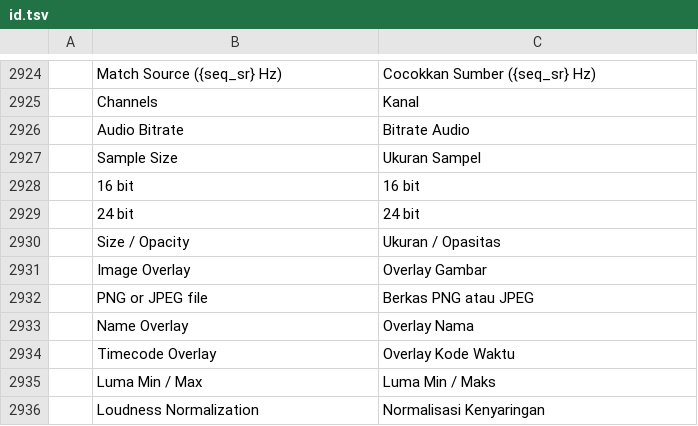
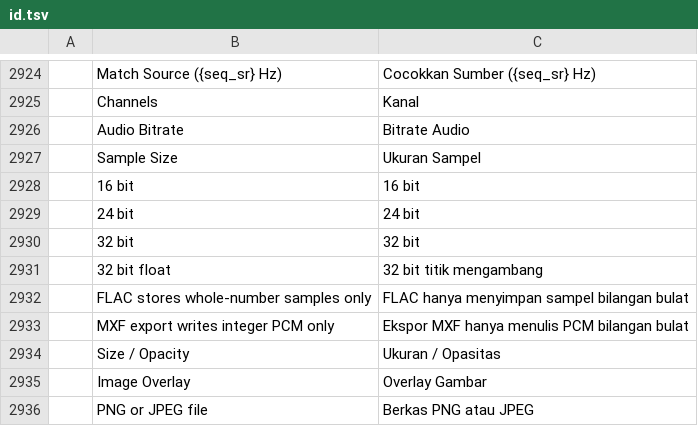
Before and after one commit to 00xJS/filmcraft, a TSV file: crates/ui-egui/src/i18n/id.tsv, drawn as a sheet; only a part is shown, gaps mark what is left out; the shorter side is filled out with more unchanged rows.

```diff
--- a/crates/ui-egui/src/i18n/id.tsv
+++ b/crates/ui-egui/src/i18n/id.tsv
@@ -2929,2 +2929,6 @@
 	24 bit	24 bit
+	32 bit	32 bit
+	32 bit float	32 bit titik mengambang
+	FLAC stores whole-number samples only	FLAC hanya menyimpan sampel bilangan bulat
+	MXF export writes integer PCM only	Ekspor MXF hanya menulis PCM bilangan bulat
 	Size / Opacity	Ukuran / Opasitas
```
Also changed, not shown: crates/ui-egui/src/i18n/es.tsv, crates/ui-egui/src/i18n/fr.tsv, 16 other files.
